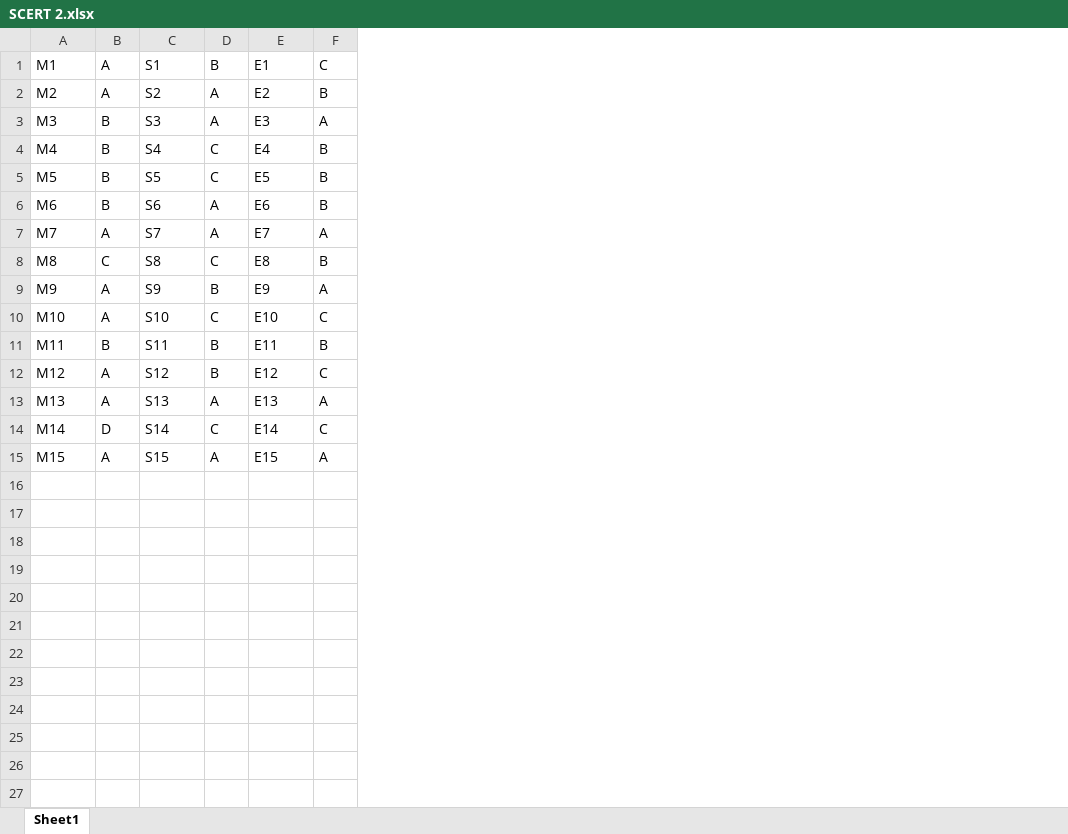
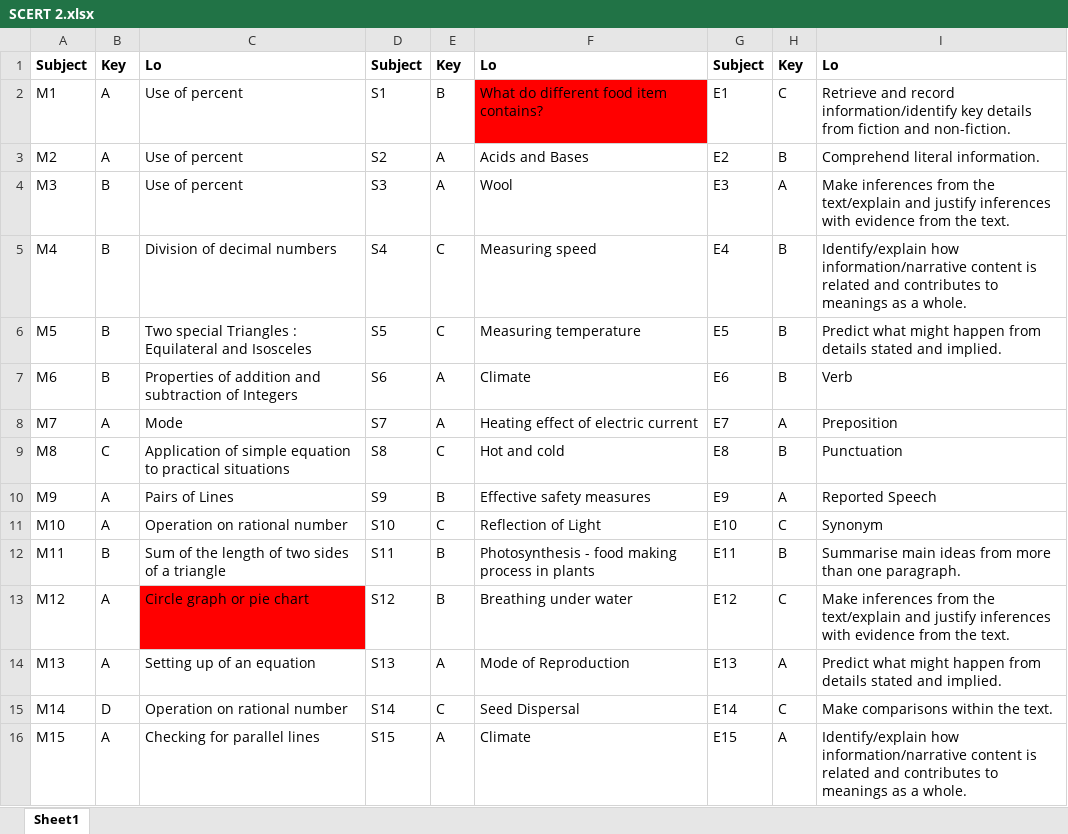
Before and after one commit to Chinnu-7/VIswam-report-and-automation, an Excel workbook: SCERT 2.xlsx, sheet Sheet1, drawn as a sheet; values as stored, in another font and other column widths than the file's, no borders; addresses are those after the commit; the diff names each change by its address in the sheet, - before the commit and + after, or states it on an @@ line.

Commit message:
Update LO and Key mapping logic to support new 9-column Excel format

```diff
--- a/SCERT 2.xlsx (sheet Sheet1)
+++ b/SCERT 2.xlsx (sheet Sheet1)
+column C, rows 2-16: Use of percent | Use of percent | Use of percent | Division of decimal numbers | Two special Triangles : Equilateral and Isosceles | Properties of addition and subtraction of Integers | Mode | Application of simple equation to practical situations | Pairs of Lines | Operation on rational number | Sum of the length of two sides of a triangle | Circle graph or pie chart | Setting up of an equation | Operation on rational number | Checking for parallel lines
+column F, rows 2-16: What do different food item contains? | Acids and Bases | Wool | Measuring speed | Measuring temperature | Climate | Heating effect of electric current | Hot and cold | Effective safety measures | Reflection of Light | Photosynthesis - food making process in plants | Breathing under water | Mode of Reproduction | Seed Dispersal | Climate
+column I, rows 2-16: Retrieve and record information/identify key details from fiction and non-fiction. | Comprehend literal information. | Make inferences from the text/explain and justify inferences with evidence from the text. | Identify/explain how information/narrative content is related and contributes to meanings as a whole. | Predict what might happen from details stated and implied. | Verb | Preposition | Punctuation | Reported Speech | Synonym | Summarise main ideas from more than one paragraph. | Make inferences from the text/explain and justify inferences with evidence from the text. | Predict what might happen from details stated and implied. | Make comparisons within the text. | Identify/explain how information/narrative content is related and contributes to meanings as a whole.
+row 1: Subject | Key | Lo | Subject | Key | Lo | Subject | Key | Lo
```
Also changed, not shown: NCERT 3.xlsx, NCERT 4.xlsx, 39 other files.
